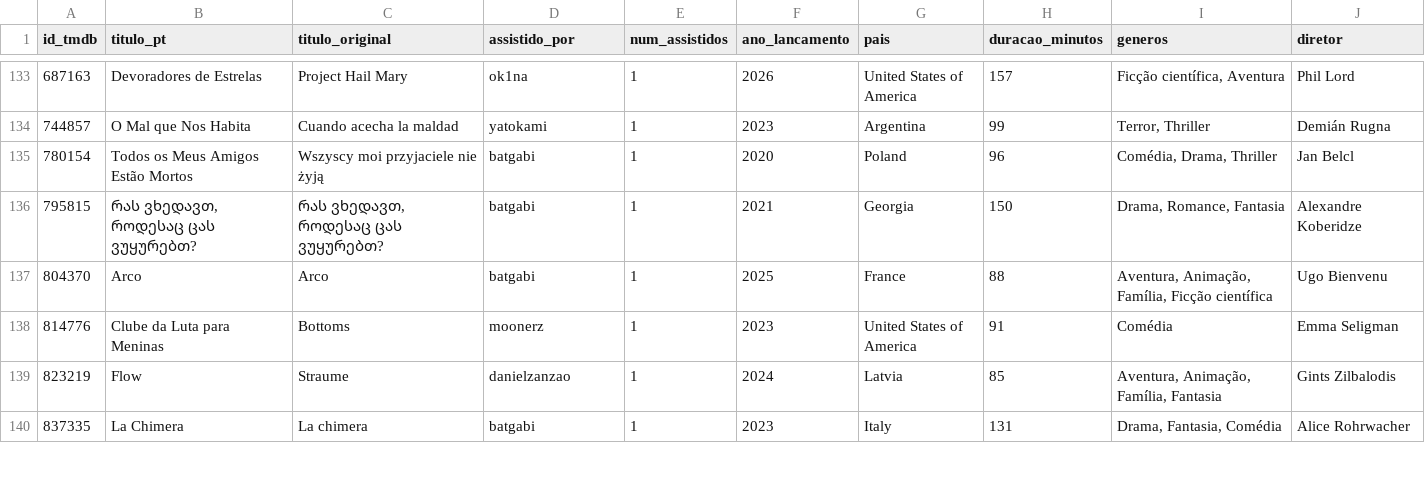
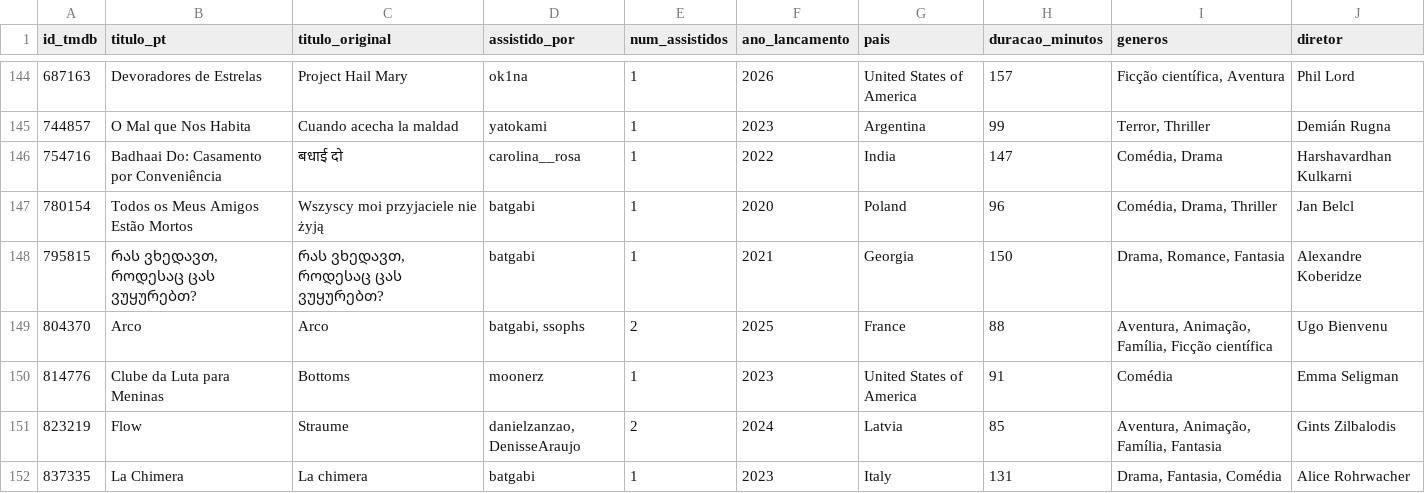
Before and after one commit to Gallicchio-Tavares/Analise-estatistica-participantes, a CSV file: 2026/filmes_com_usuarios.csv, drawn as a sheet; only a part is shown, gaps mark what is left out; the diff covers the shown part only.

```diff
--- a/2026/filmes_com_usuarios.csv
+++ b/2026/filmes_com_usuarios.csv
@@ -134,7 +145,8 @@
 744857,O Mal que Nos Habita,Cuando acecha la maldad,yatokami,1,2023,Argentina,99,"Terror, Thriller",Demián Rugna
+754716,Badhaai Do: Casamento por Conveniência,बधाई दो,carolina__rosa,1,2022,India,147,"Comédia, Drama",Harshavardhan Kulkarni
 780154,Todos os Meus Amigos Estão Mortos,Wszyscy moi przyjaciele nie żyją,batgabi,1,2020,Poland,96,"Comédia, Drama, Thriller",Jan Belcl
 795815,"რას ვხედავთ, როდესაც ცას ვუყურებთ?","რას ვხედავთ, როდესაც ცას ვუყურებთ?",batgabi,1,2021,Georgia,150,"Drama, Romance, Fantasia",Alexandre Koberidze
-804370,Arco,Arco,batgabi,1,2025,France,88,"Aventura, Animação, Família, Ficção científica",Ugo Bienvenu
+804370,Arco,Arco,"batgabi, ssophs",2,2025,France,88,"Aventura, Animação, Família, Ficção científica",Ugo Bienvenu
 814776,Clube da Luta para Meninas,Bottoms,moonerz,1,2023,United States of America,91,Comédia,Emma Seligman
-823219,Flow,Straume,danielzanzao,1,2024,Latvia,85,"Aventura, Animação, Família, Fantasia",Gints Zilbalodis
+823219,Flow,Straume,"danielzanzao, DenisseAraujo",2,2024,Latvia,85,"Aventura, Animação, Família, Fantasia",Gints Zilbalodis
 837335,La Chimera,La chimera,batgabi,1,2023,Italy,131,"Drama, Fantasia, Comédia",Alice Rohrwacher
```
Also changed, not shown: 13 added rows and 11 edited cells elsewhere in this file, 2026/filmes_vistos.csv, 2026/missoes.csv, 2 other files.
